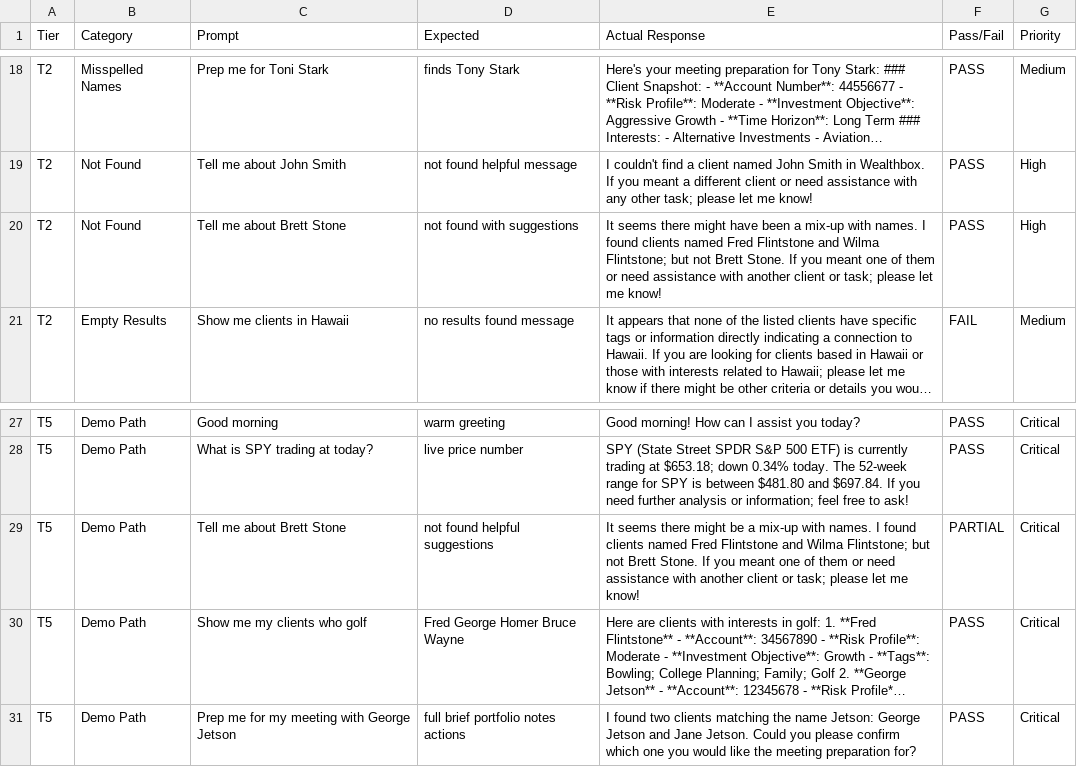
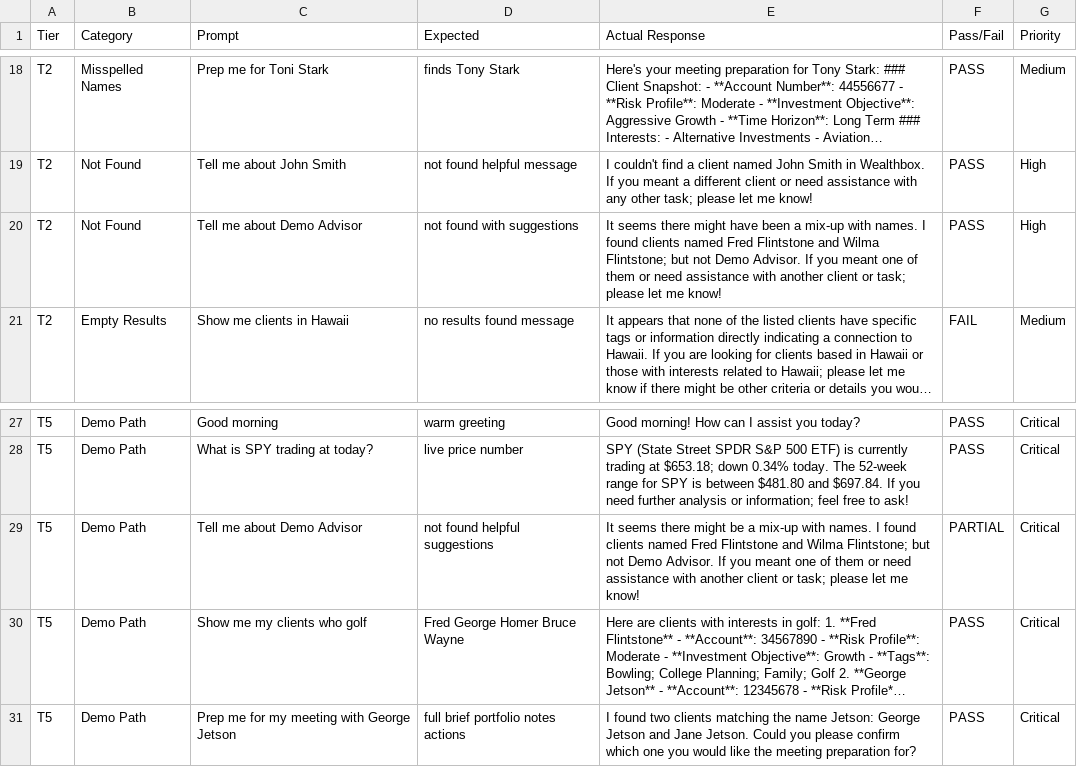
Before and after one commit to scubarichard/mission-control, a CSV file: docs/DAX-Test-Results.csv, drawn as a sheet; only a part is shown, gaps mark what is left out; long unchanged cells end in …; the diff names each change by its address in the sheet, - before the commit and + after, or states it on an @@ line.

```diff
--- a/docs/DAX-Test-Results.csv
+++ b/docs/DAX-Test-Results.csv
-C20 (Prompt): Tell me about Brett Stone
+C20 (Prompt): Tell me about Demo Advisor
-E20 (Actual Response): …but not Brett Stone. If you…
+E20 (Actual Response): …but not Demo Advisor. If you…
-C29 (Prompt): Tell me about Brett Stone
+C29 (Prompt): Tell me about Demo Advisor
-E29 (Actual Response): …but not Brett Stone. If you…
+E29 (Actual Response): …but not Demo Advisor. If you…
```
Also changed, not shown: docs/DAX-Test-Framework.csv, 26 other files.
